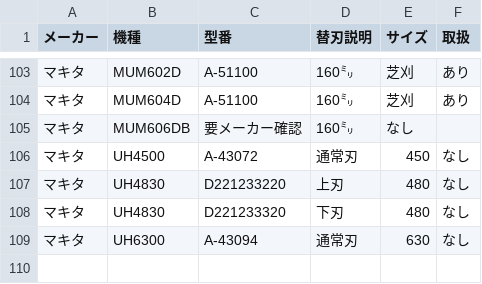
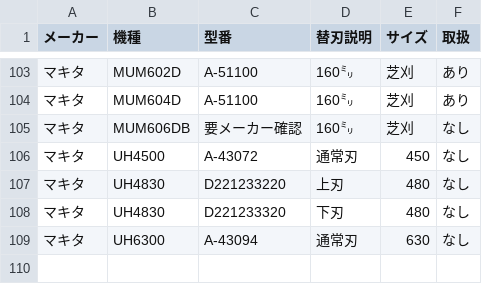
Before and after one commit to delint00-collab/kaeba-search, a CSV file: data.csv, drawn as a sheet; only a part is shown, gaps mark what is left out.

Commit message:
Update data.csv

```diff
--- a/data.csv
+++ b/data.csv
@@ -104,3 +104,3 @@
 マキタ,MUM604D,A-51100,160㍉,芝刈,あり
-マキタ,MUM606DB,要メーカー確認,160㍉,なし
+マキタ,MUM606DB,要メーカー確認,160㍉,芝刈,なし
 マキタ,UH4500,A-43072,通常刃,450,なし
```
